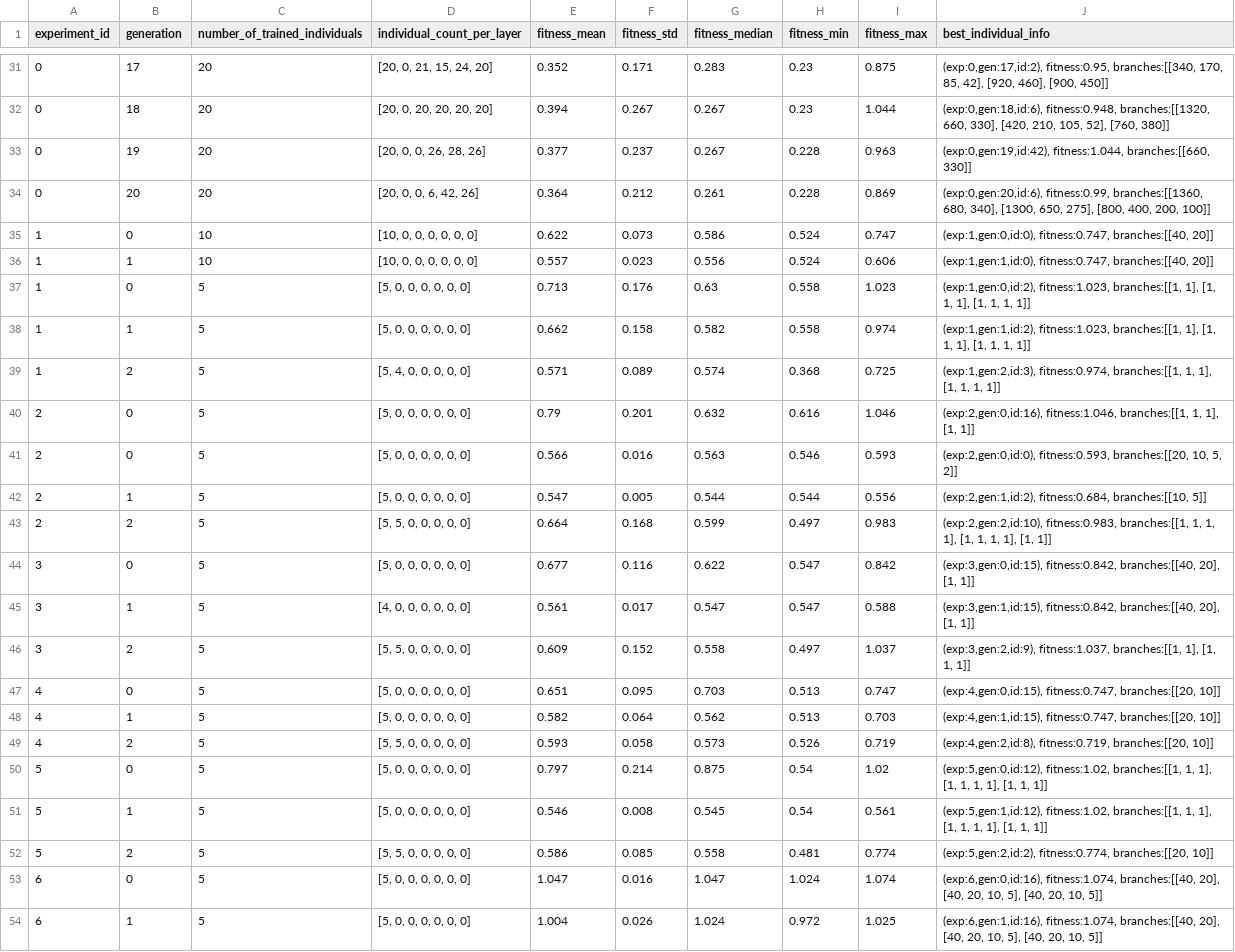
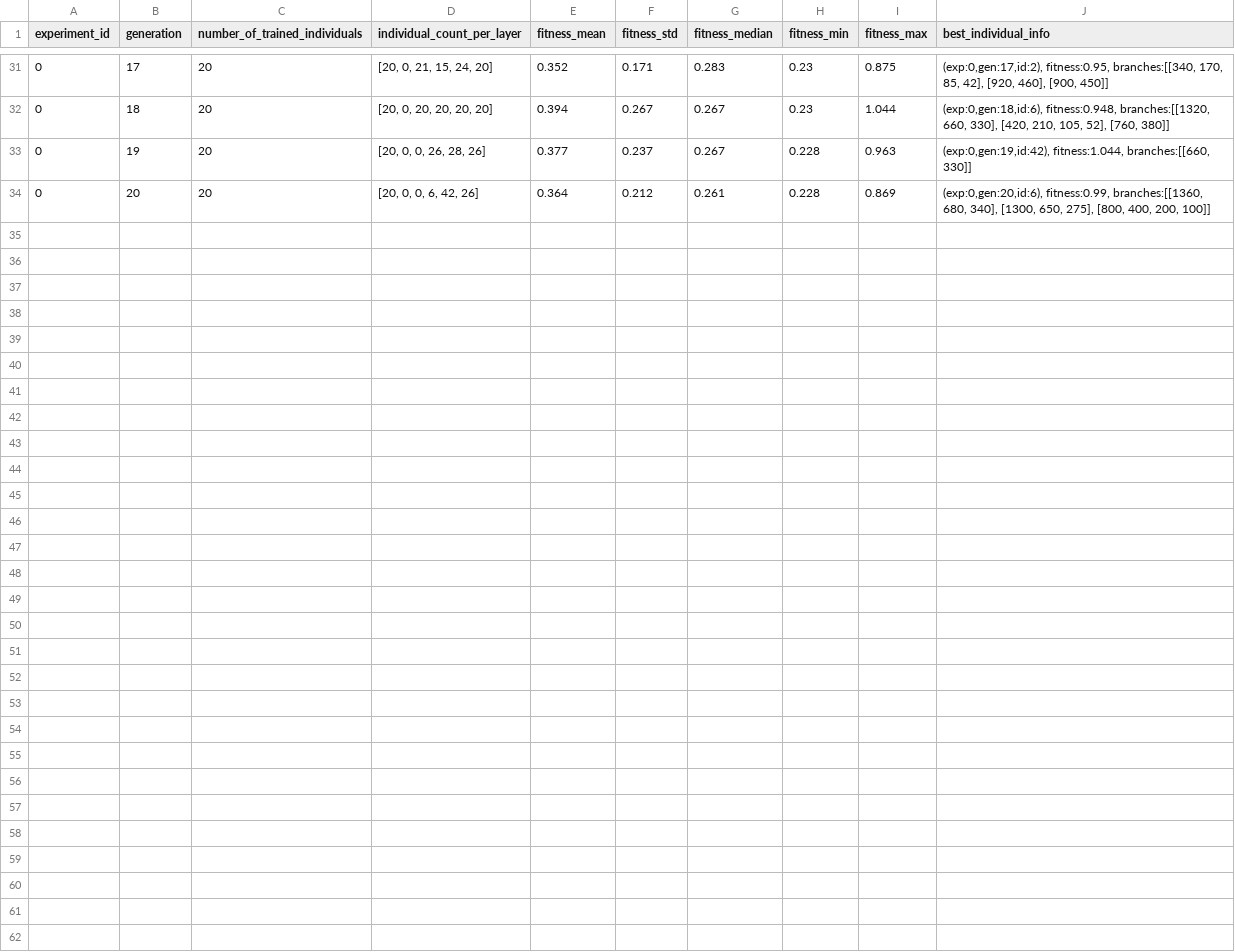
Before and after one commit to emilhar/signal_fusion_nas, a CSV file: SLEAP/Logs/OLogs/GenerationStatsLog.csv, drawn as a sheet; only a part is shown, gaps mark what is left out.

```diff
--- a/SLEAP/Logs/OLogs/GenerationStatsLog.csv
+++ b/SLEAP/Logs/OLogs/GenerationStatsLog.csv
@@ -34,21 +34 @@ experiment_id,generation,number_of_trained_individuals,individual_count_per_laye
 0,20,20,"[20, 0, 0, 6, 42, 26]",0.364,0.212,0.261,0.228,0.869,"(exp:0,gen:20,id:6), fitness:0.99, branches:[[1360, 680, 340], [1300, 650, 275], [800, 400, 200, 100]]"
-1,0,10,"[10, 0, 0, 0, 0, 0, 0]",0.622,0.073,0.586,0.524,0.747,"(exp:1,gen:0,id:0), fitness:0.747, branches:[[40, 20]]"
-1,1,10,"[10, 0, 0, 0, 0, 0, 0]",0.557,0.023,0.556,0.524,0.606,"(exp:1,gen:1,id:0), fitness:0.747, branches:[[40, 20]]"
-1,0,5,"[5, 0, 0, 0, 0, 0, 0]",0.713,0.176,0.63,0.558,1.023,"(exp:1,gen:0,id:2), fitness:1.023, branches:[[1, 1], [1, 1, 1], [1, 1, 1, 1]]"
-1,1,5,"[5, 0, 0, 0, 0, 0, 0]",0.662,0.158,0.582,0.558,0.974,"(exp:1,gen:1,id:2), fitness:1.023, branches:[[1, 1], [1, 1, 1], [1, 1, 1, 1]]"
-1,2,5,"[5, 4, 0, 0, 0, 0, 0]",0.571,0.089,0.574,0.368,0.725,"(exp:1,gen:2,id:3), fitness:0.974, branches:[[1, 1, 1], [1, 1, 1, 1]]"
-2,0,5,"[5, 0, 0, 0, 0, 0, 0]",0.79,0.201,0.632,0.616,1.046,"(exp:2,gen:0,id:16), fitness:1.046, branches:[[1, 1, 1], [1, 1]]"
-2,0,5,"[5, 0, 0, 0, 0, 0, 0]",0.566,0.016,0.563,0.546,0.593,"(exp:2,gen:0,id:0), fitness:0.593, branches:[[20, 10, 5, 2]]"
-2,1,5,"[5, 0, 0, 0, 0, 0, 0]",0.547,0.005,0.544,0.544,0.556,"(exp:2,gen:1,id:2), fitness:0.684, branches:[[10, 5]]"
-2,2,5,"[5, 5, 0, 0, 0, 0, 0]",0.664,0.168,0.599,0.497,0.983,"(exp:2,gen:2,id:10), fitness:0.983, branches:[[1, 1, 1, 1], [1, 1, 1, 1], [1, 1]]"
-3,0,5,"[5, 0, 0, 0, 0, 0, 0]",0.677,0.116,0.622,0.547,0.842,"(exp:3,gen:0,id:15), fitness:0.842, branches:[[40, 20], [1, 1]]"
-3,1,5,"[4, 0, 0, 0, 0, 0, 0]",0.561,0.017,0.547,0.547,0.588,"(exp:3,gen:1,id:15), fitness:0.842, branches:[[40, 20], [1, 1]]"
-3,2,5,"[5, 5, 0, 0, 0, 0, 0]",0.609,0.152,0.558,0.497,1.037,"(exp:3,gen:2,id:9), fitness:1.037, branches:[[1, 1], [1, 1, 1]]"
-4,0,5,"[5, 0, 0, 0, 0, 0, 0]",0.651,0.095,0.703,0.513,0.747,"(exp:4,gen:0,id:15), fitness:0.747, branches:[[20, 10]]"
-4,1,5,"[5, 0, 0, 0, 0, 0, 0]",0.582,0.064,0.562,0.513,0.703,"(exp:4,gen:1,id:15), fitness:0.747, branches:[[20, 10]]"
-4,2,5,"[5, 5, 0, 0, 0, 0, 0]",0.593,0.058,0.573,0.526,0.719,"(exp:4,gen:2,id:8), fitness:0.719, branches:[[20, 10]]"
-5,0,5,"[5, 0, 0, 0, 0, 0, 0]",0.797,0.214,0.875,0.54,1.02,"(exp:5,gen:0,id:12), fitness:1.02, branches:[[1, 1, 1], [1, 1, 1, 1], [1, 1, 1]]"
-5,1,5,"[5, 0, 0, 0, 0, 0, 0]",0.546,0.008,0.545,0.54,0.561,"(exp:5,gen:1,id:12), fitness:1.02, branches:[[1, 1, 1], [1, 1, 1, 1], [1, 1, 1]]"
-5,2,5,"[5, 5, 0, 0, 0, 0, 0]",0.586,0.085,0.558,0.481,0.774,"(exp:5,gen:2,id:2), fitness:0.774, branches:[[20, 10]]"
-6,0,5,"[5, 0, 0, 0, 0, 0, 0]",1.047,0.016,1.047,1.024,1.074,"(exp:6,gen:0,id:16), fitness:1.074, branches:[[40, 20], [40, 20, 10, 5], [40, 20, 10, 5]]"
-6,1,5,"[5, 0, 0, 0, 0, 0, 0]",1.004,0.026,1.024,0.972,1.025,"(exp:6,gen:1,id:16), fitness:1.074, branches:[[40, 20], [40, 20, 10, 5], [40, 20, 10, 5]]"
```
Also changed, not shown: SLEAP/Logs/OLogs/ExperimentStatsLog.csv, 14 other files.
